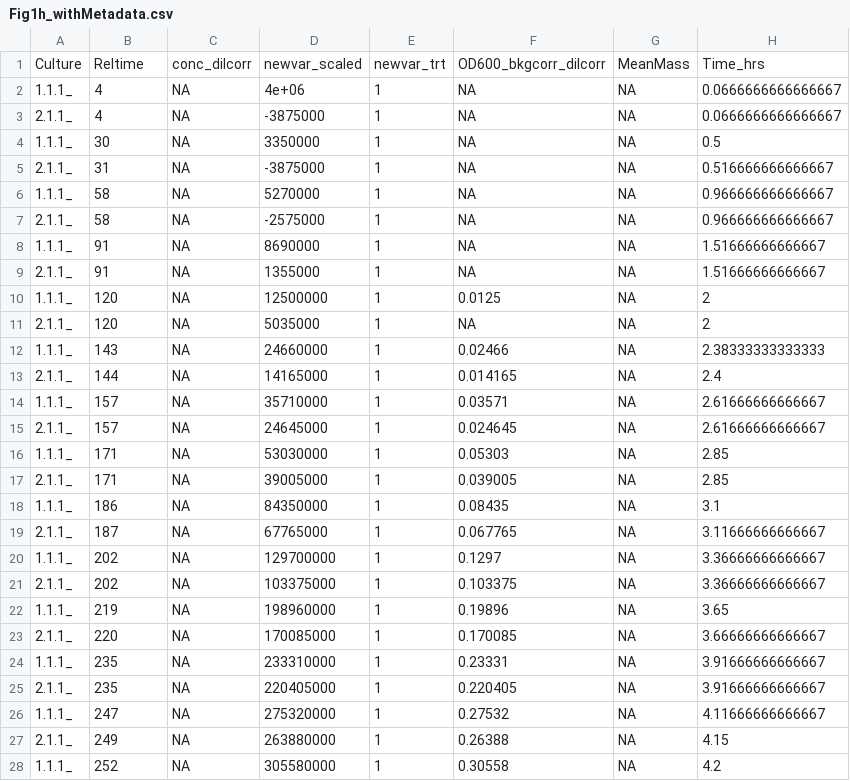
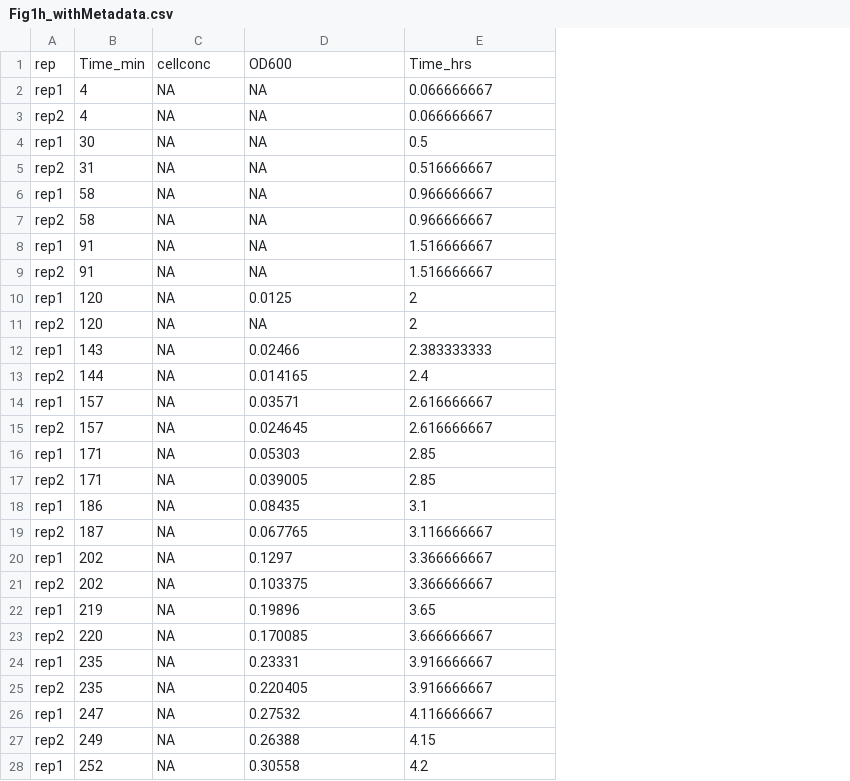
Before and after one commit to polzlab/mBio_2023_Rolleretal, a CSV file: Fig1h_withMetadata.csv, drawn as a sheet; only a part is shown; removed rows and columns are numbered as before the commit, all else as after; the diff covers the shown part only; the diff names each change by its address in the sheet, - before the commit and + after, or states it on an @@ line.

```diff
--- a/Fig1h_withMetadata.csv
+++ b/Fig1h_withMetadata.csv
-column A, rows 2-28: 1.1.1_ | 2.1.1_ | 1.1.1_ | 2.1.1_ | 1.1.1_ | 2.1.1_ | 1.1.1_ | 2.1.1_ | 1.1.1_ | 2.1.1_ | 1.1.1_ | 2.1.1_ | 1.1.1_ | 2.1.1_ | 1.1.1_ | 2.1.1_ | 1.1.1_ | 2.1.1_ | 1.1.1_ | 2.1.1_ | 1.1.1_ | 2.1.1_ | 1.1.1_ | 2.1.1_ | 1.1.1_ | 2.1.1_ | 1.1.1_
+column A, rows 2-28: rep1 | rep2 | rep1 | rep2 | rep1 | rep2 | rep1 | rep2 | rep1 | rep2 | rep1 | rep2 | rep1 | rep2 | rep1 | rep2 | rep1 | rep2 | rep1 | rep2 | rep1 | rep2 | rep1 | rep2 | rep1 | rep2 | rep1
-column D, rows 2-28: 4e+06 | -3875000 | 3350000 | -3875000 | 5270000 | -2575000 | 8690000 | 1355000 | 12500000 | 5035000 | 24660000 | 14165000 | 35710000 | 24645000 | 53030000 | 39005000 | 84350000 | 67765000 | 129700000 | 103375000 | 198960000 | 170085000 | 233310000 | 220405000 | 275320000 | 263880000 | 305580000
-column E, rows 2-28: all 1
-column G, rows 2-28: all NA
-row 1: Culture | Reltime | conc_dilcorr | newvar_scaled | newvar_trt | OD600_bkgcorr_dilcorr | MeanMass | Time_hrs
+row 1: rep | Time_min | cellconc | OD600 | Time_hrs
-E2:E3: 0.0666666666666667
+E2:E3: 0.066666667
-E5: 0.516666666666667
+E5: 0.516666667
-E6:E7: 0.966666666666667
+E6:E7: 0.966666667
-E8:E9: 1.51666666666667
+E8:E9: 1.516666667
-E12: 2.38333333333333
+E12: 2.383333333
-E14:E15: 2.61666666666667
+E14:E15: 2.616666667
-E19: 3.11666666666667
+E19: 3.116666667
-E20:E21: 3.36666666666667
+E20:E21: 3.366666667
-E23: 3.66666666666667
+E23: 3.666666667
-E24:E25: 3.91666666666667
+E24:E25: 3.916666667
-E26: 4.11666666666667
+E26: 4.116666667
```
Also changed, not shown: 51 edited cells elsewhere in this file, Fig1i_withMetadata.csv, Fig2h_withMetadata.csv, 12 other files.
